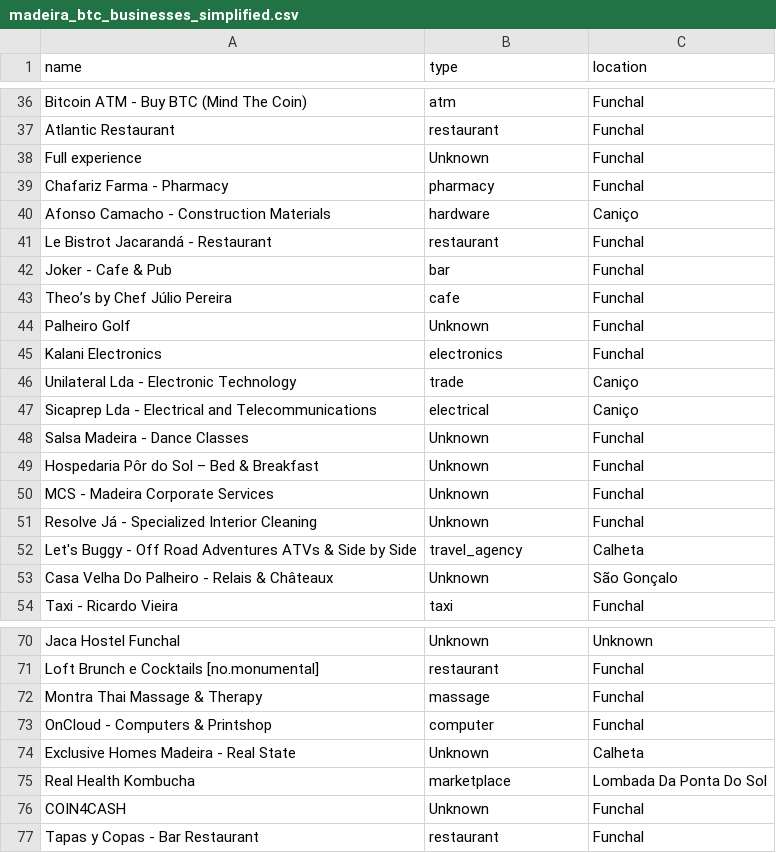
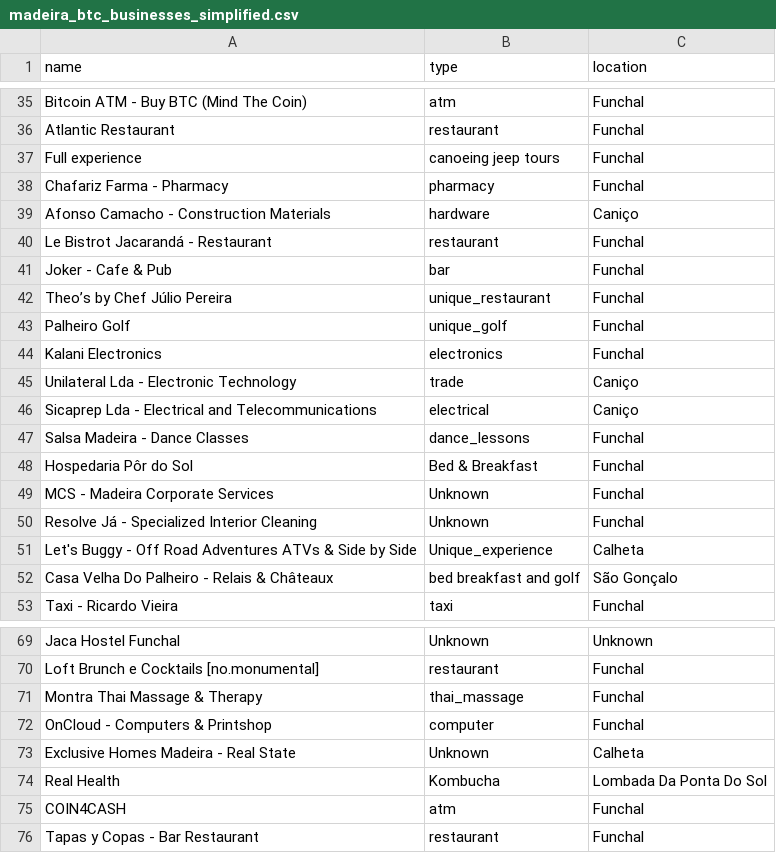
Before and after one commit to zapabug/madtrips, a CSV file: assets/docs/madeira_btc_businesses_simplified.csv, drawn as a sheet; only a part is shown, gaps mark what is left out; the diff covers the shown part only.

```diff
--- a/assets/docs/madeira_btc_businesses_simplified.csv
+++ b/assets/docs/madeira_btc_businesses_simplified.csv
@@ -37,3 +36,3 @@ Bitcoin ATM - Buy BTC (Mind The Coin),atm,Funchal
 Atlantic Restaurant,restaurant,Funchal
-Full experience,Unknown,Funchal
+Full experience,canoeing jeep tours,Funchal
 Chafariz Farma - Pharmacy,pharmacy,Funchal
@@ -42,4 +41,4 @@ Le Bistrot Jacarandá - Restaurant,restaurant,Funchal
 Joker - Cafe & Pub,bar,Funchal
-Theo’s by Chef Júlio Pereira,cafe,Funchal
-Palheiro Golf,Unknown,Funchal
+Theo’s by Chef Júlio Pereira,unique_restaurant,Funchal
+Palheiro Golf,unique_golf,Funchal
 Kalani Electronics,electronics,Funchal
@@ -47,8 +46,8 @@ Unilateral Lda - Electronic Technology,trade,Caniço
 Sicaprep Lda - Electrical and Telecommunications,electrical,Caniço
-Salsa Madeira - Dance Classes,Unknown,Funchal
-Hospedaria Pôr do Sol – Bed & Breakfast,Unknown,Funchal
+Salsa Madeira - Dance Classes,dance_lessons,Funchal
+Hospedaria Pôr do Sol , Bed & Breakfast,Funchal
 MCS - Madeira Corporate Services,Unknown,Funchal
 Resolve Já - Specialized Interior Cleaning,Unknown,Funchal
-Let's Buggy - Off Road Adventures ATVs & Side by Side,travel_agency,Calheta
-Casa Velha Do Palheiro - Relais & Châteaux,Unknown,São Gonçalo
+Let's Buggy - Off Road Adventures ATVs & Side by Side,Unique_experience,Calheta
+Casa Velha Do Palheiro - Relais & Châteaux,bed breakfast and golf, São Gonçalo
 Taxi - Ricardo Vieira,taxi,Funchal
@@ -71,7 +70,7 @@ Jaca Hostel Funchal,Unknown,Unknown
 Loft Brunch e Cocktails [no.monumental],restaurant,Funchal
-Montra Thai Massage & Therapy,massage,Funchal
+Montra Thai Massage & Therapy,thai_massage,Funchal
 OnCloud - Computers & Printshop,computer,Funchal
 Exclusive Homes Madeira - Real State,Unknown,Calheta
-Real Health Kombucha,marketplace,Lombada Da Ponta Do Sol
-COIN4CASH,Unknown,Funchal
+Real Health, Kombucha,Lombada Da Ponta Do Sol
+COIN4CASH,atm,Funchal
 Tapas y Copas - Bar Restaurant,restaurant,Funchal
```
Also changed, not shown: 1 added row, 35 removed rows and 11 edited cells elsewhere in this file, 1 other file.
